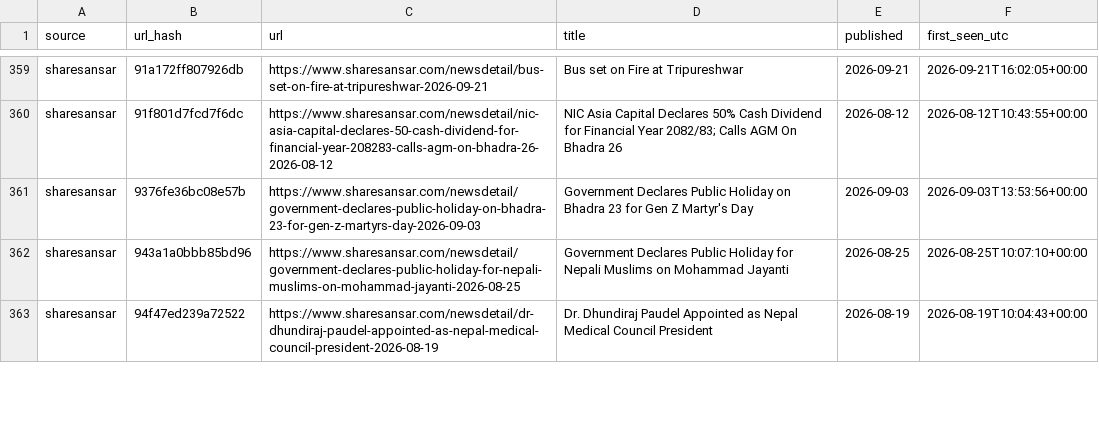
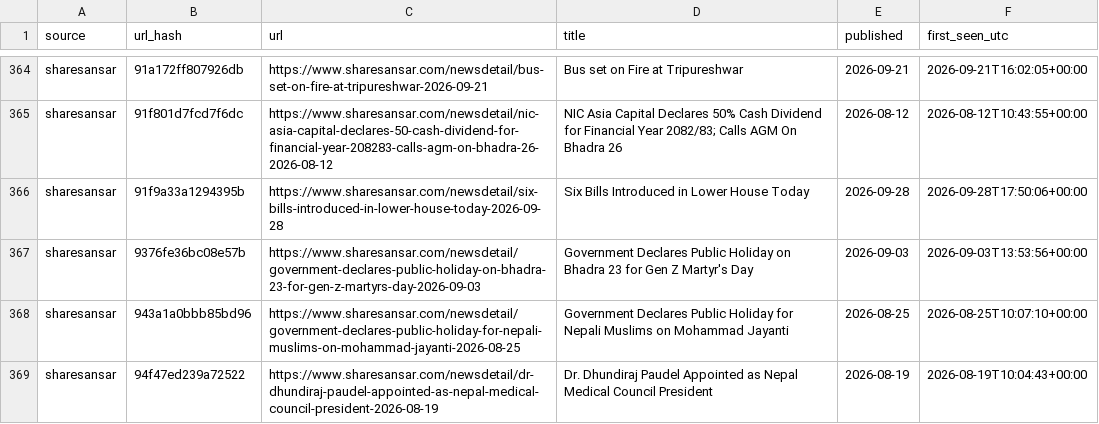
Before and after one commit to Aabaran7/nepse-forecast, a CSV file: data-mirror/news/headlines.csv, drawn as a sheet; only a part is shown, gaps mark what is left out; the diff covers the shown part only.

Commit message:
data: 2026-09-28 archive + predictions

```diff
--- a/data-mirror/news/headlines.csv
+++ b/data-mirror/news/headlines.csv
@@ -360,2 +365,3 @@ sharesansar,91a172ff807926db,https://www.sharesansar.com/newsdetail/bus-set-on-f
 sharesansar,91f801d7fcd7f6dc,https://www.sharesansar.com/newsdetail/nic-asia-capital-declares-50-cash-dividend-for-financial-year-208283-calls-agm-on-bhadra-26-2026-08-12,NIC Asia Capital Declares 50% Cash Dividend for Financial Year 2082/83; Calls AGM On Bhadra 26,2026-08-12,2026-08-12T10:43:55+00:00
+sharesansar,91f9a33a1294395b,https://www.sharesansar.com/newsdetail/six-bills-introduced-in-lower-house-today-2026-09-28,Six Bills Introduced in Lower House Today,2026-09-28,2026-09-28T17:50:06+00:00
 sharesansar,9376fe36bc08e57b,https://www.sharesansar.com/newsdetail/government-declares-public-holiday-on-bhadra-23-for-gen-z-martyrs-day-2026-09-03,Government Declares Public Holiday on Bhadra 23 for Gen Z Martyr's Day,2026-09-03,2026-09-03T13:53:56+00:00
```
Also changed, not shown: 10 added rows elsewhere in this file, data-mirror/archive/_manifest.csv, data-mirror/archive/indices.csv, 7 other files.
